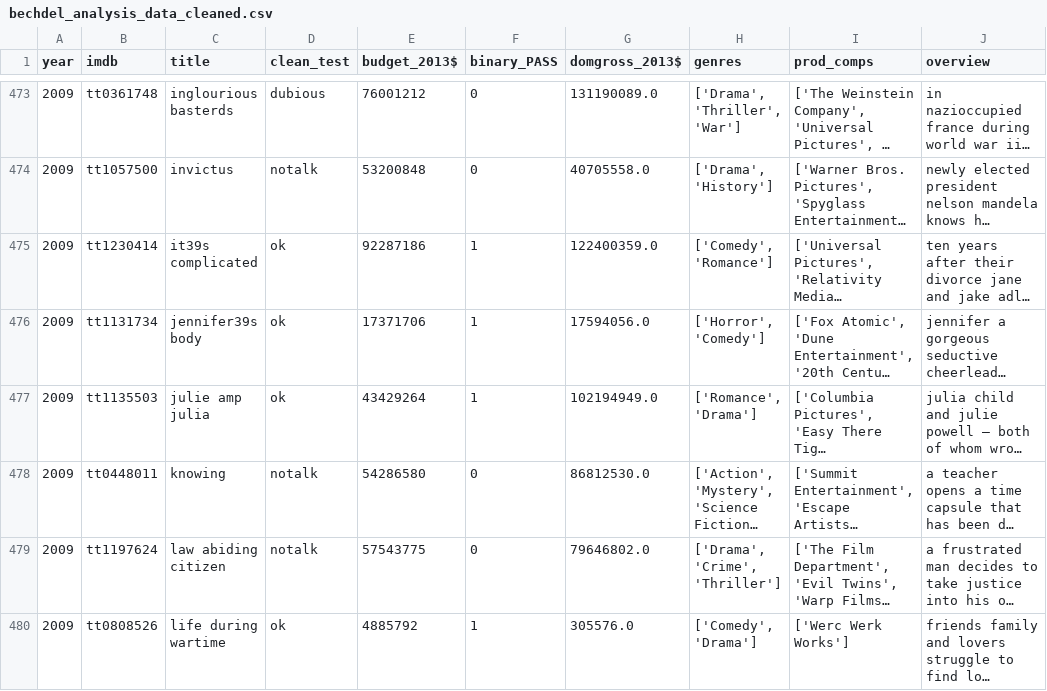
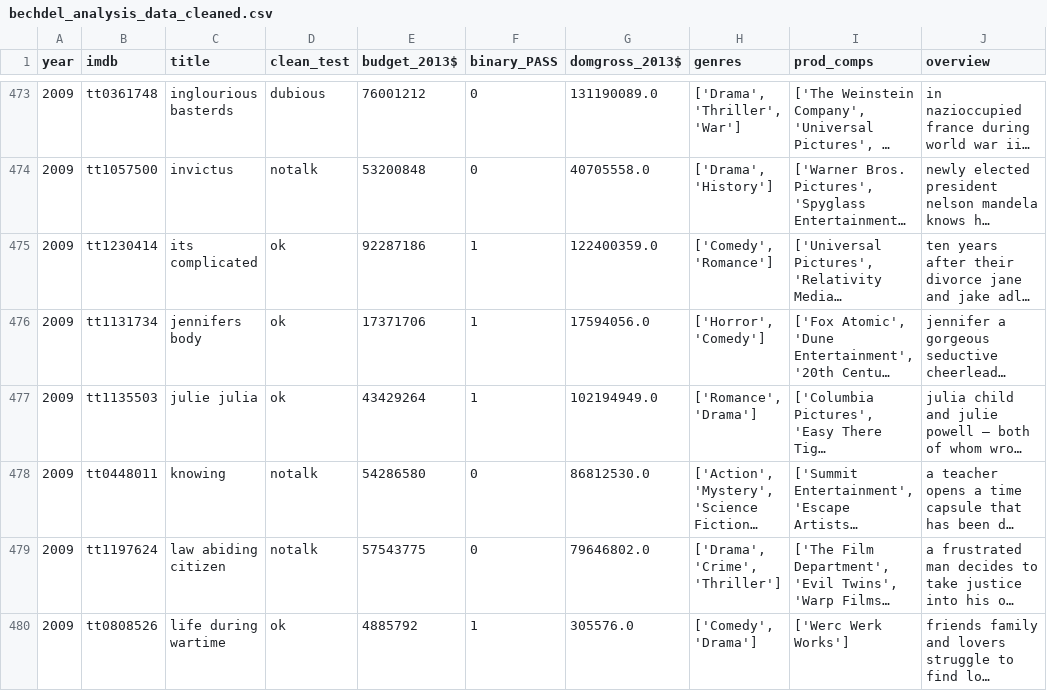
Before and after one commit to haileydennis/bechdel-analysis, a CSV file: bechdel_analysis_data_cleaned.csv, drawn as a sheet; only a part is shown, gaps mark what is left out; long unchanged cells end in …; the diff covers the shown part only; the diff names each change by its address in the sheet, - before the commit and + after, or states it on an @@ line.

```diff
--- a/bechdel_analysis_data_cleaned.csv
+++ b/bechdel_analysis_data_cleaned.csv
-C475 (title): it39s complicated
+C475 (title): its complicated
-C476 (title): jennifer39s body
+C476 (title): jennifers body
-C477 (title): julie amp julia
+C477 (title): julie julia
```
Also changed, not shown: 95 edited cells elsewhere in this file, bechdel_analysis_data_cleaned_with_genres.csv, 5 other files.
